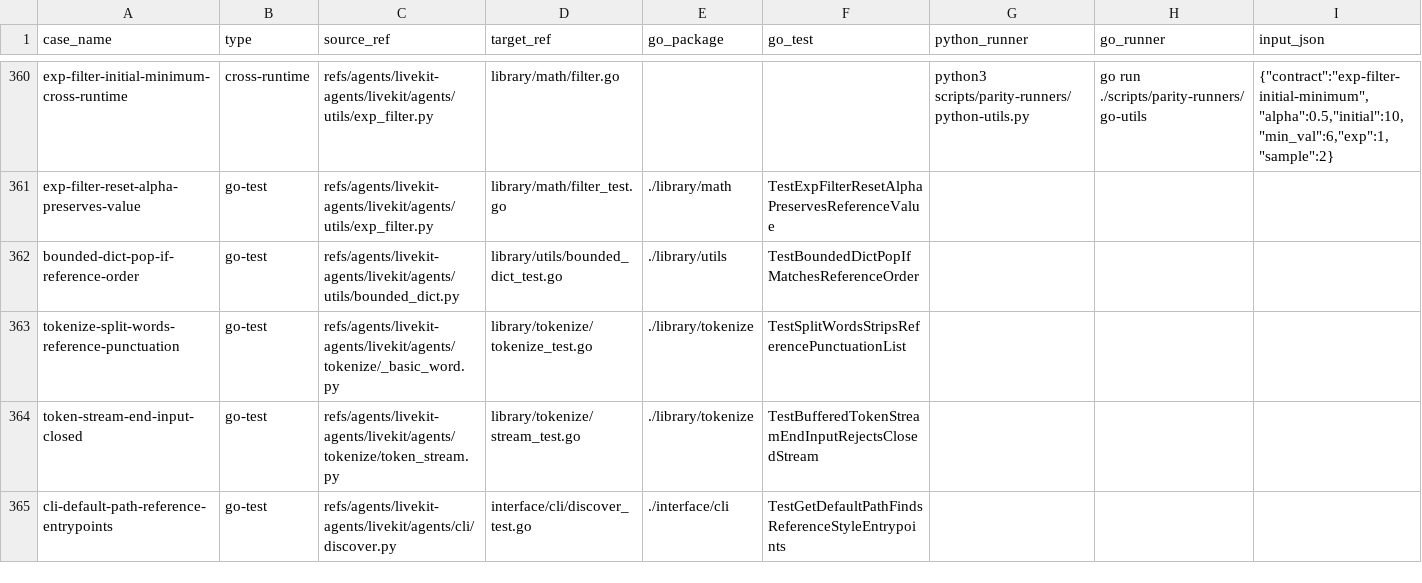
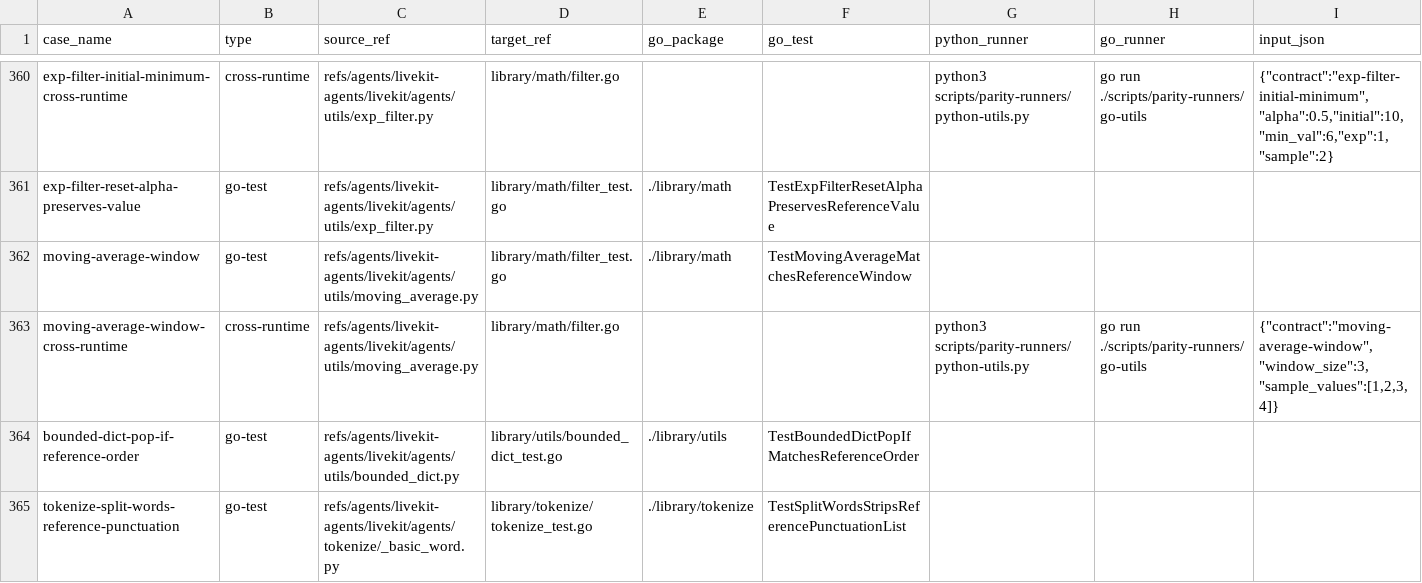
Before and after one commit to cavos-io/rtp-agent, a TSV file: scripts/parity-fixtures/test-cases.tsv, drawn as a sheet; only a part is shown, gaps mark what is left out; the shorter side is filled out with more unchanged rows; rows hold the shown columns only; the diff names each change by its address in the sheet, - before the commit and + after, or states it on an @@ line.

Commit message:
test(scripts): add moving average runner

```diff
--- a/scripts/parity-fixtures/test-cases.tsv
+++ b/scripts/parity-fixtures/test-cases.tsv
+row 362: moving-average-window | go-test | refs/agents/livekit-agents/livekit/agents/utils/moving_average.py | library/math/filter_test.go | ./library/math | TestMovingAverageMatchesReferenceWindow
+row 363: moving-average-window-cross-runtime | cross-runtime | refs/agents/livekit-agents/livekit/agents/utils/moving_average.py | library/math/filter.go |  |  | python3 scripts/parity-runners/python-utils.py | go run ./scripts/parity-runners/go-utils | {"contract":"moving-average-window","window_size":3,"sample_values":[1,2,3,4]}
```
Also changed, not shown: 4 other files.
